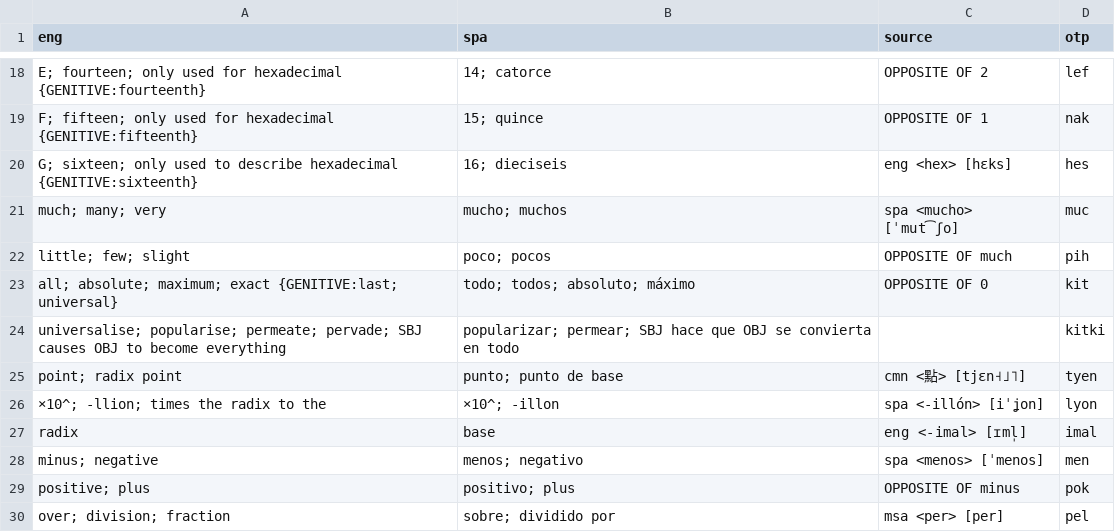
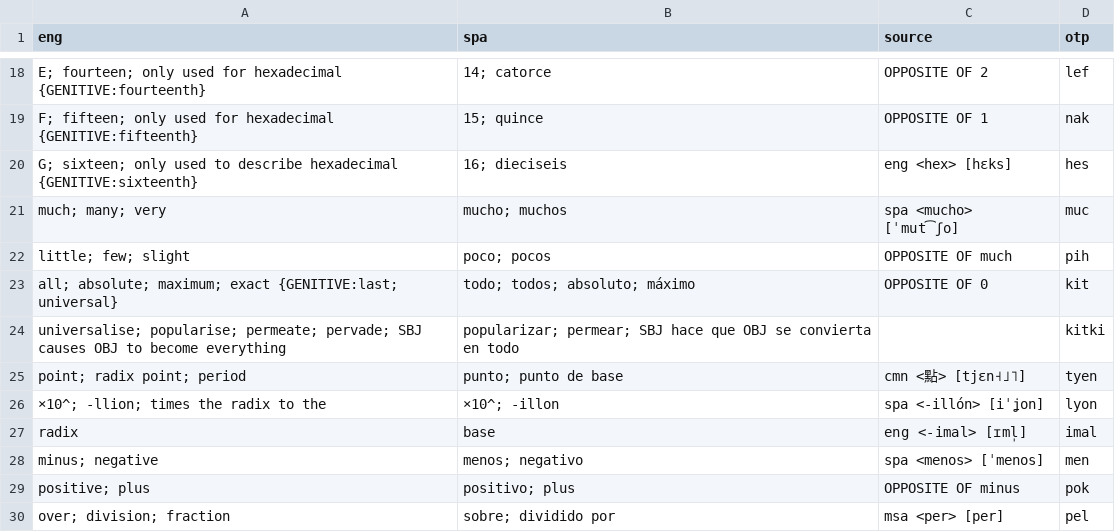
Before and after one commit to jkunimune/Djastiz, a CSV file: src/words/numeral.csv, drawn as a sheet; only a part is shown, gaps mark what is left out.

```diff
--- a/src/words/numeral.csv
+++ b/src/words/numeral.csv
@@ -24,3 +24,3 @@ eng,spa,source,otp
 "universalise; popularise; permeate; pervade; SBJ causes OBJ to become everything",popularizar; permear; SBJ hace que OBJ se convierta en todo,,kitki
-"point; radix point",punto; punto de base,cmn <點> [tjɛn˧˩˥],tyen
+"point; radix point; period",punto; punto de base,cmn <點> [tjɛn˧˩˥],tyen
 "×10^; -llion; times the radix to the",×10^; -illon,spa <-illón> [iˈʝon],lyon
```
Also changed, not shown: src/words/compound word.csv, src/words/verb.csv, 4 other files.
